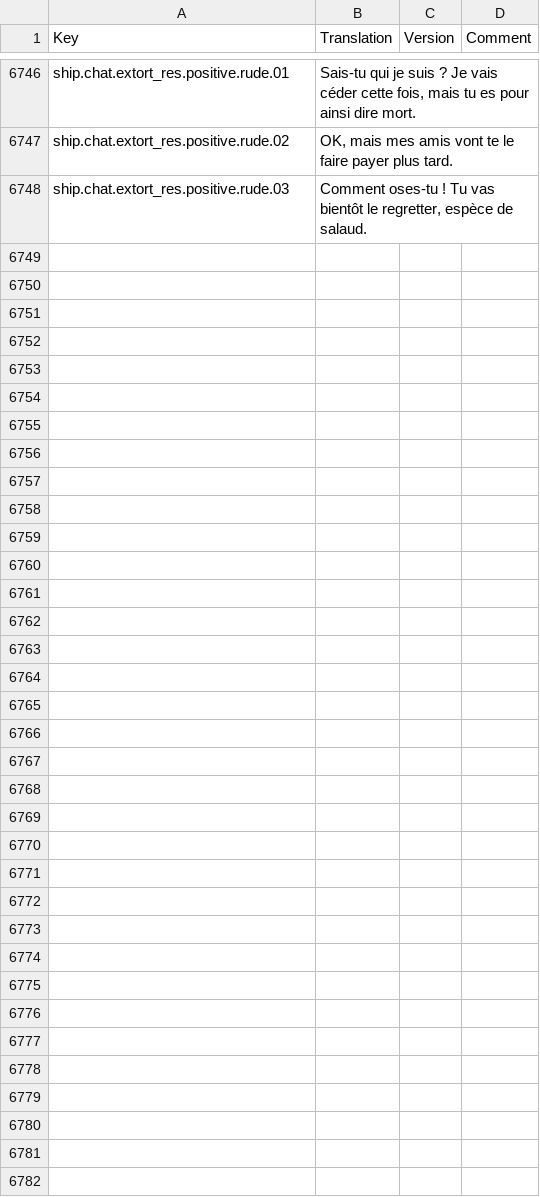
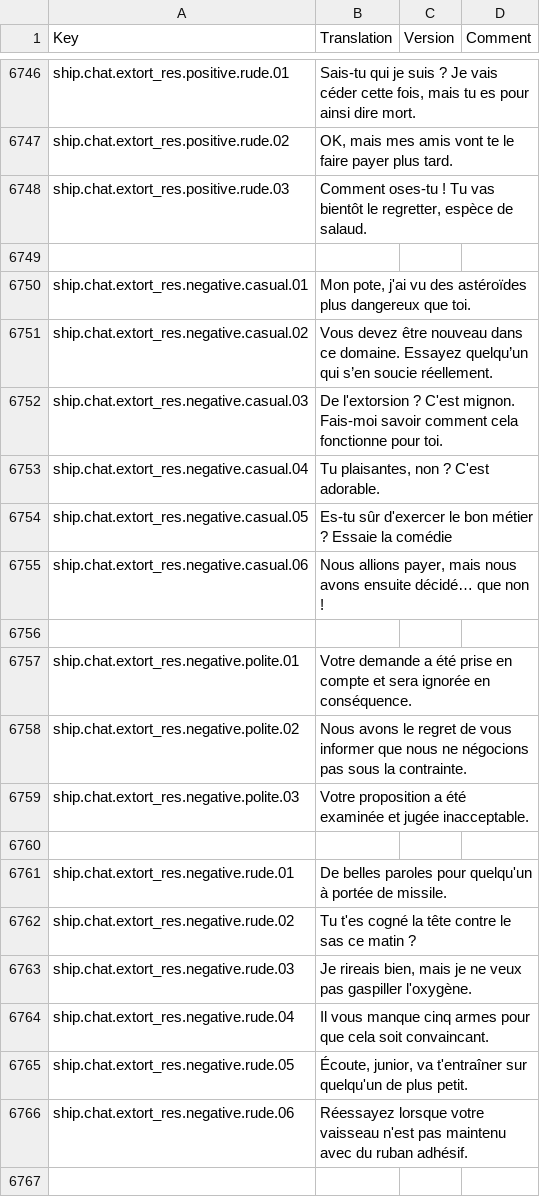
Before and after one commit to rem02/stardeus-translations, a CSV file: Translations/French.csv, drawn as a sheet; only a part is shown, gaps mark what is left out; the diff covers the shown part only; the diff names each change by its address in the sheet, - before the commit and + after, or states it on an @@ line.

Commit message:
WIP

```diff
--- a/Translations/French.csv
+++ b/Translations/French.csv
+row 6749: (empty)
+row 6750: ship.chat.extort_res.negative.casual.01 | Mon pote, j'ai vu des astéroïdes plus dangereux que toi.
+row 6751: ship.chat.extort_res.negative.casual.02 | Vous devez être nouveau dans ce domaine. Essayez quelqu’un qui s’en soucie réellement.
+row 6752: ship.chat.extort_res.negative.casual.03 | De l'extorsion ? C'est mignon. Fais-moi savoir comment cela fonctionne pour toi.
+row 6753: ship.chat.extort_res.negative.casual.04 | Tu plaisantes, non ? C'est adorable.
+row 6754: ship.chat.extort_res.negative.casual.05 | Es-tu sûr d'exercer le bon métier ? Essaie la comédie
+row 6755: ship.chat.extort_res.negative.casual.06 | Nous allions payer, mais nous avons ensuite décidé… que non !
+row 6756: (empty)
+row 6757: ship.chat.extort_res.negative.polite.01 | Votre demande a été prise en compte et sera ignorée en conséquence.
+row 6758: ship.chat.extort_res.negative.polite.02 | Nous avons le regret de vous informer que nous ne négocions pas sous la contrainte.
+row 6759: ship.chat.extort_res.negative.polite.03 | Votre proposition a été examinée et jugée inacceptable.
+row 6760: (empty)
+row 6761: ship.chat.extort_res.negative.rude.01 | De belles paroles pour quelqu'un à portée de missile.
+row 6762: ship.chat.extort_res.negative.rude.02 | Tu t'es cogné la tête contre le sas ce matin ?
+row 6763: ship.chat.extort_res.negative.rude.03 | Je rireais bien, mais je ne veux pas gaspiller l'oxygène.
+row 6764: ship.chat.extort_res.negative.rude.04 | Il vous manque cinq armes pour que cela soit convaincant.
+row 6765: ship.chat.extort_res.negative.rude.05 | Écoute, junior, va t'entraîner sur quelqu'un de plus petit.
+row 6766: ship.chat.extort_res.negative.rude.06 | Réessayez lorsque votre vaisseau n'est pas maintenu avec du ruban adhésif.
+row 6767: (empty)
```
Also changed, not shown: 11 added rows elsewhere in this file.
